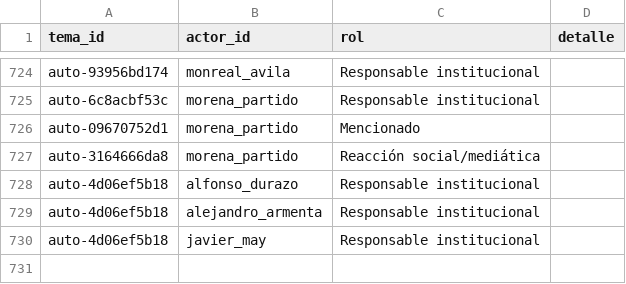
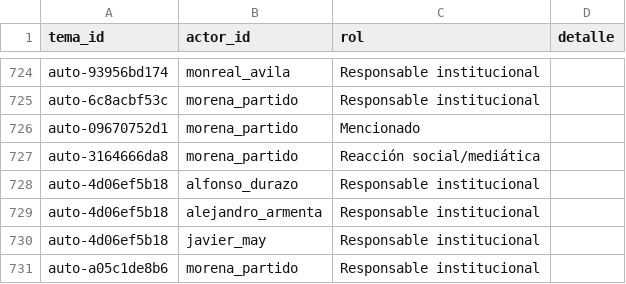
Before and after one commit to OckarLezama/ecosistema-politico, a CSV file: data/tema_actores.csv, drawn as a sheet; only a part is shown, gaps mark what is left out; the diff names each change by its address in the sheet, - before the commit and + after, or states it on an @@ line.

```diff
--- a/data/tema_actores.csv
+++ b/data/tema_actores.csv
+row 731: auto-a05c1de8b6 | morena_partido | Responsable institucional
```
Also changed, not shown: data/temas.csv, 1 other file.
